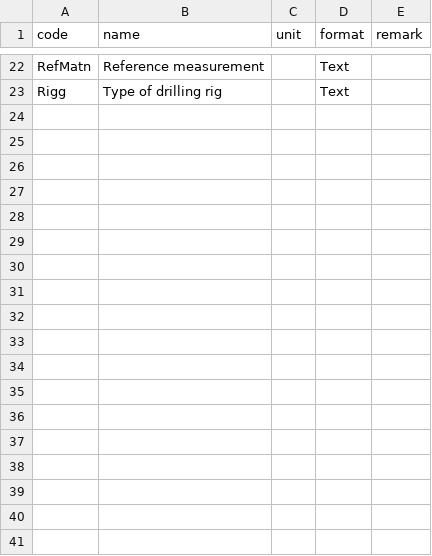
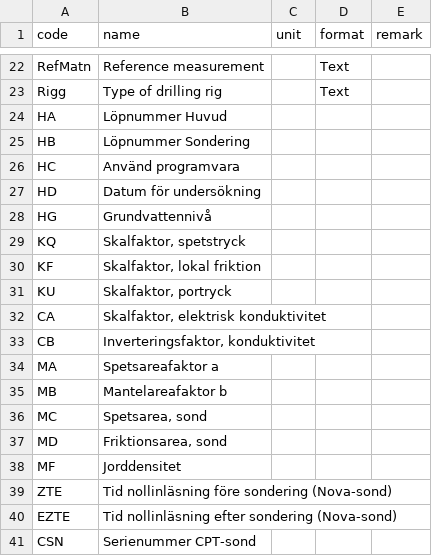
Before and after one commit to emerald-geomodelling/libsgfdata, a CSV file: libsgfdata/main.csv, drawn as a sheet; only a part is shown, gaps mark what is left out; the diff names each change by its address in the sheet, - before the commit and + after, or states it on an @@ line.

Commit message:
Bugfix+non-standard field names

```diff
--- a/libsgfdata/main.csv
+++ b/libsgfdata/main.csv
+row 24: HA | Löpnummer Huvud
+row 25: HB | Löpnummer Sondering
+row 26: HC | Använd programvara
+row 27: HD | Datum för undersökning
+row 28: HG | Grundvattennivå
+row 29: KQ | Skalfaktor, spetstryck
+row 30: KF | Skalfaktor, lokal friktion
+row 31: KU | Skalfaktor, portryck
+row 32: CA | Skalfaktor, elektrisk konduktivitet
+row 33: CB | Inverteringsfaktor, konduktivitet
+row 34: MA | Spetsareafaktor a
+row 35: MB | Mantelareafaktor b
+row 36: MC | Spetsarea, sond
+row 37: MD | Friktionsarea, sond
+row 38: MF | Jorddensitet
+row 39: ZTE | Tid nollinläsning före sondering (Nova-sond)
+row 40: EZTE | Tid nollinläsning efter sondering (Nova-sond)
+row 41: CSN | Serienummer CPT-sond
```
Also changed, not shown: libsgfdata/data.csv, 2 other files.
